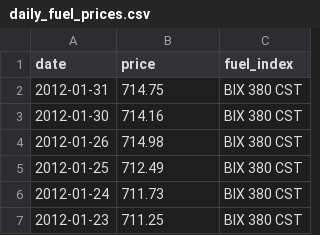
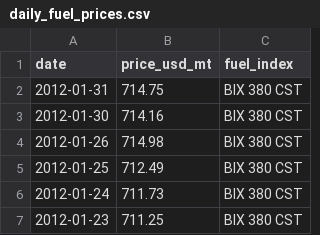
Before and after one commit to renatomolinah/piracy-shipping, a CSV file: processed_data/daily_fuel_prices.csv, drawn as a sheet; only a part is shown.

Commit message:
full fuel scraping script

```diff
--- a/processed_data/daily_fuel_prices.csv
+++ b/processed_data/daily_fuel_prices.csv
@@ -1,2 +1,2 @@
-date,price,fuel_index
+date,price_usd_mt,fuel_index
 2012-01-31,714.75,BIX 380 CST
```
Also changed, not shown: 1 other file.
